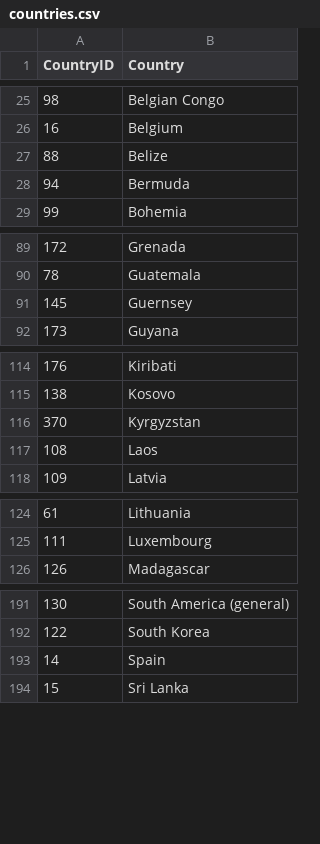
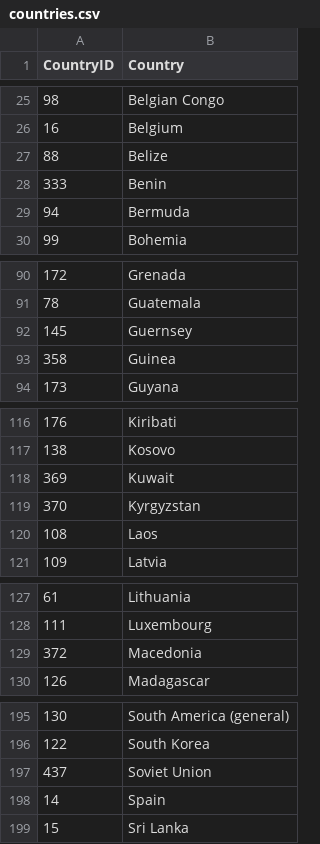
Before and after one commit to NYPL/pic-app, a CSV file: csv/countries.csv, drawn as a sheet; only a part is shown, gaps mark what is left out.

```diff
--- a/csv/countries.csv
+++ b/csv/countries.csv
@@ -27,2 +27,3 @@
 88,Belize
+333,Benin
 94,Bermuda
@@ -91,2 +92,3 @@
 145,Guernsey
+358,Guinea
 173,Guyana
@@ -115,2 +117,3 @@
 138,Kosovo
+369,Kuwait
 370,Kyrgyzstan
@@ -125,2 +128,3 @@
 111,Luxembourg
+372,Macedonia
 126,Madagascar
@@ -192,2 +196,3 @@
 122,South Korea
+437,Soviet Union
 14,Spain
```
Also changed, not shown: 1 other file.
